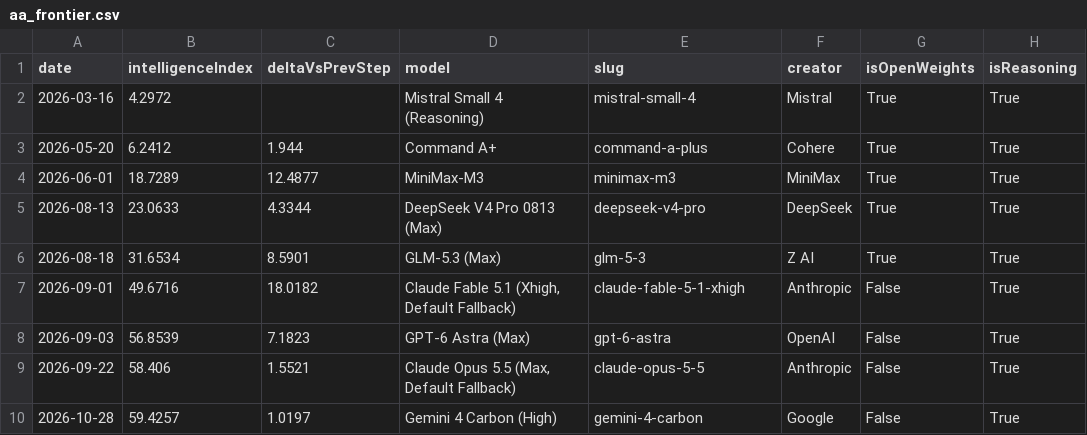
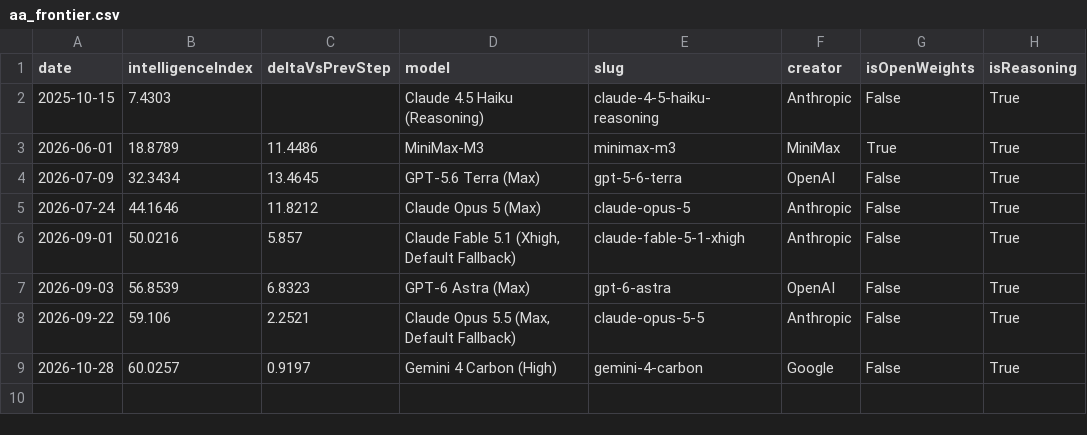
Before and after one commit to reaperpatric/frontier-model-intelligence, a CSV file: aa_frontier.csv, drawn as a sheet.

```diff
--- a/aa_frontier.csv
+++ b/aa_frontier.csv
@@ -1,10 +1,9 @@
 date,intelligenceIndex,deltaVsPrevStep,model,slug,creator,isOpenWeights,isReasoning
-2026-03-16,4.2972,,Mistral Small 4 (Reasoning),mistral-small-4,Mistral,True,True
-2026-05-20,6.2412,1.944,Command A+,command-a-plus,Cohere,True,True
-2026-06-01,18.7289,12.4877,MiniMax-M3,minimax-m3,MiniMax,True,True
-2026-08-13,23.0633,4.3344,DeepSeek V4 Pro 0813 (Max),deepseek-v4-pro,DeepSeek,True,True
-2026-08-18,31.6534,8.5901,GLM-5.3 (Max),glm-5-3,Z AI,True,True
-2026-09-01,49.6716,18.0182,"Claude Fable 5.1 (Xhigh, Default Fallback)",claude-fable-5-1-xhigh,Anthropic,False,True
-2026-09-03,56.8539,7.1823,GPT-6 Astra (Max),gpt-6-astra,OpenAI,False,True
-2026-09-22,58.406,1.5521,"Claude Opus 5.5 (Max, Default Fallback)",claude-opus-5-5,Anthropic,False,True
-2026-10-28,59.4257,1.0197,Gemini 4 Carbon (High),gemini-4-carbon,Google,False,True
+2025-10-15,7.4303,,Claude 4.5 Haiku (Reasoning),claude-4-5-haiku-reasoning,Anthropic,False,True
+2026-06-01,18.8789,11.4486,MiniMax-M3,minimax-m3,MiniMax,True,True
+2026-07-09,32.3434,13.4645,GPT-5.6 Terra (Max),gpt-5-6-terra,OpenAI,False,True
+2026-07-24,44.1646,11.8212,Claude Opus 5 (Max),claude-opus-5,Anthropic,False,True
+2026-09-01,50.0216,5.857,"Claude Fable 5.1 (Xhigh, Default Fallback)",claude-fable-5-1-xhigh,Anthropic,False,True
+2026-09-03,56.8539,6.8323,GPT-6 Astra (Max),gpt-6-astra,OpenAI,False,True
+2026-09-22,59.106,2.2521,"Claude Opus 5.5 (Max, Default Fallback)",claude-opus-5-5,Anthropic,False,True
+2026-10-28,60.0257,0.9197,Gemini 4 Carbon (High),gemini-4-carbon,Google,False,True
```
Also changed, not shown: aa_frontier_by_creator.csv, aa_models.csv, 4 other files.
